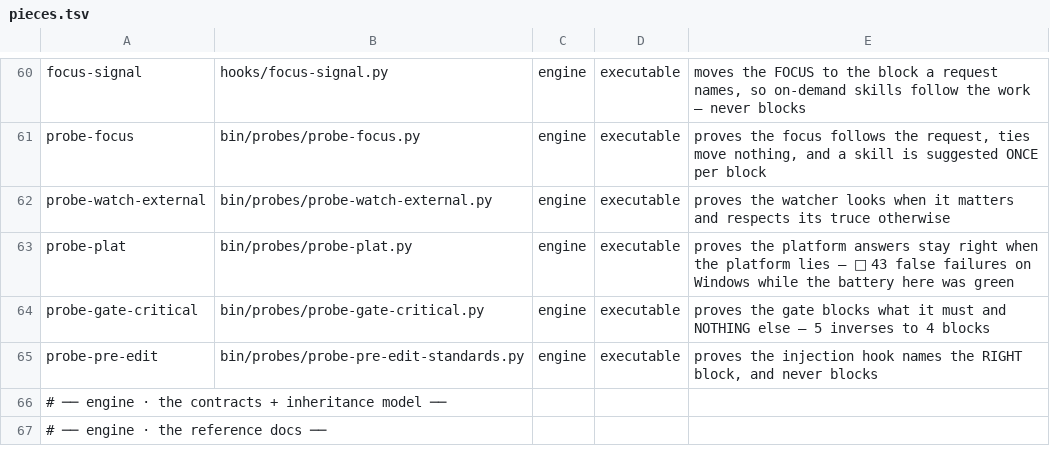
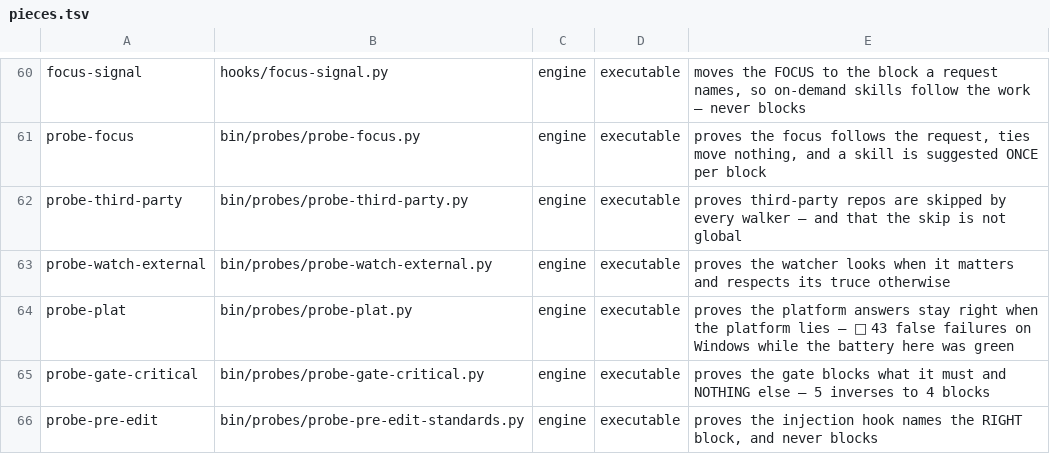
Before and after one commit to for3slabs/mente-os, a TSV file: Mente/pieces.tsv, drawn as a sheet; only a part is shown, gaps mark what is left out; the shorter side is filled out with more unchanged rows; the diff names each change by its address in the sheet, - before the commit and + after, or states it on an @@ line.

```diff
--- a/Mente/pieces.tsv
+++ b/Mente/pieces.tsv
+row 62: probe-third-party | bin/probes/probe-third-party.py | engine | executable | proves third-party repos are skipped by every walker — and that the skip is not global
```
Also changed, not shown: 7 other files.
